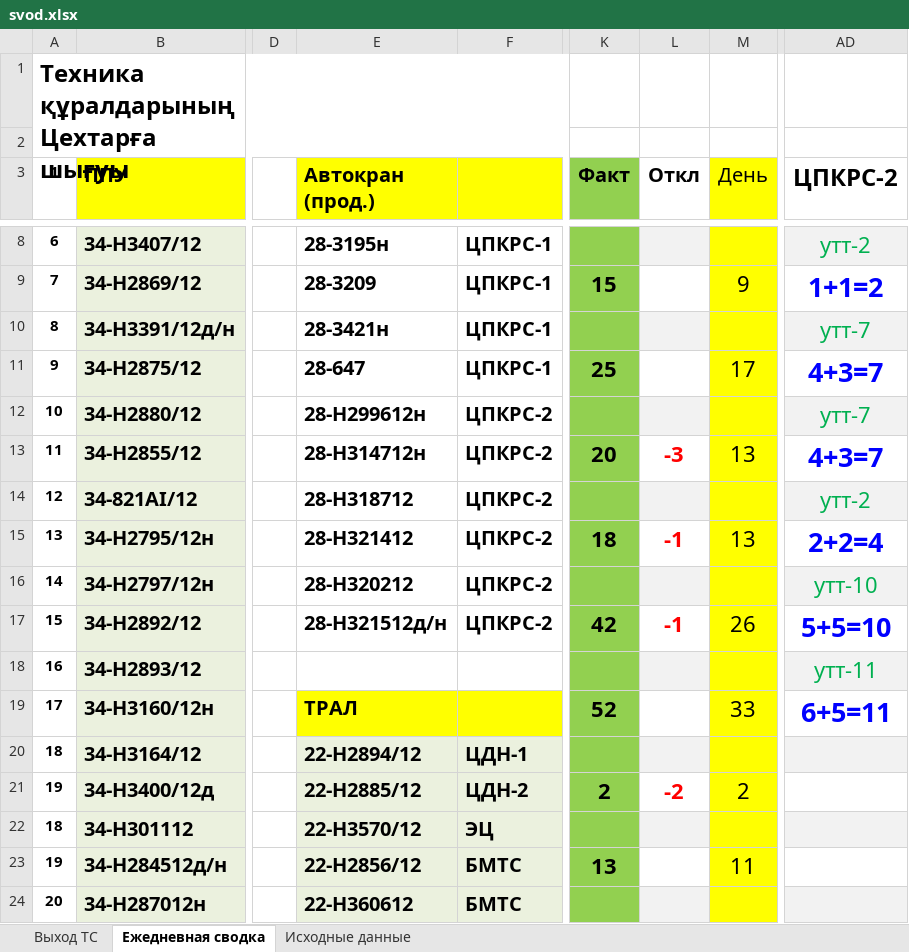
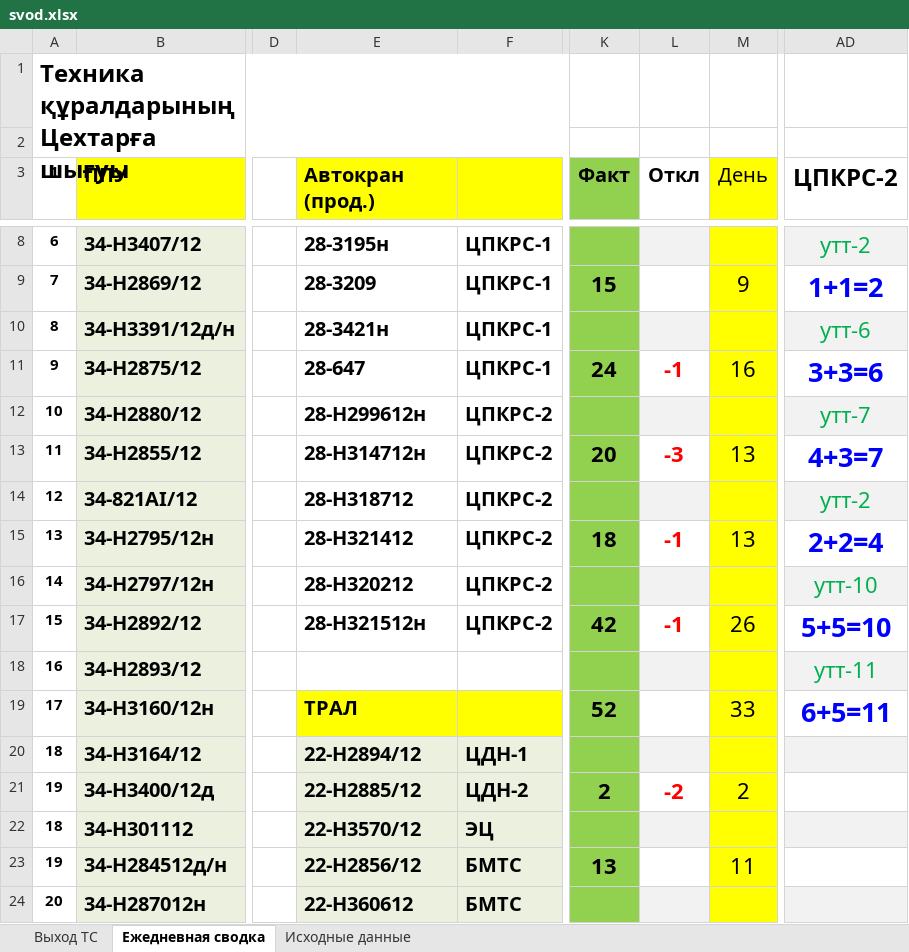
Before and after one commit to aura2889/summary, an Excel workbook: archive/2026-10-25/svod.xlsx, sheet Ежедневная сводка, drawn as a sheet; only a part is shown, gaps mark what is left out; values as stored, in another font and other column widths than the file's, no borders; the diff names each change by its address in the sheet, - before the commit and + after, or states it on an @@ line.

```diff
--- a/archive/2026-10-25/svod.xlsx (sheet Ежедневная сводка)
+++ b/archive/2026-10-25/svod.xlsx (sheet Ежедневная сводка)
-AD10 (ЦПКРС-2): утт-7
+AD10 (ЦПКРС-2): утт-6
-K11 (Факт): 25
+K11 (Факт): 24
-L11 (Откл): (empty)
+L11 (Откл): -1
-M11 (День): 17
+M11 (День): 16
-AD11 (ЦПКРС-2): 4+3=7
+AD11 (ЦПКРС-2): 3+3=6
-E17 (Автокран (прод.)): 28-Н321512д/н
+E17 (Автокран (прод.)): 28-Н321512н
```
Also changed, not shown: sheet Выход ТС, sheet Исходные данные, raw/D7.xlsx, 6 other files.
